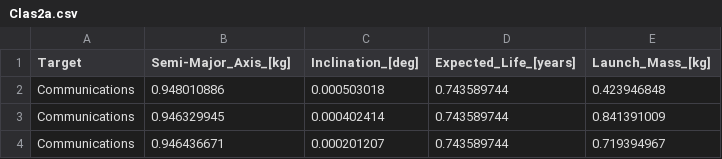
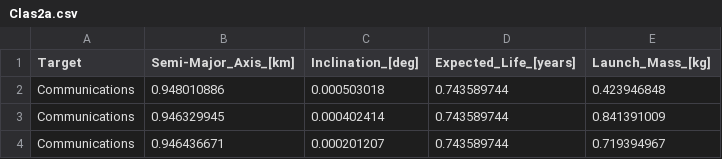
Before and after one commit to Pawel024/brain-builder, a CSV file: backend/Clas2a.csv, drawn as a sheet; only a part is shown.

```diff
--- a/backend/Clas2a.csv
+++ b/backend/Clas2a.csv
@@ -1,2 +1,2 @@
-Target,Semi-Major_Axis_[kg],Inclination_[deg],Expected_Life_[years],Launch_Mass_[kg]
+Target,Semi-Major_Axis_[km],Inclination_[deg],Expected_Life_[years],Launch_Mass_[kg]
 Communications,0.948010886,0.000503018,0.743589744,0.423946848
```
Also changed, not shown: 1 other file.
